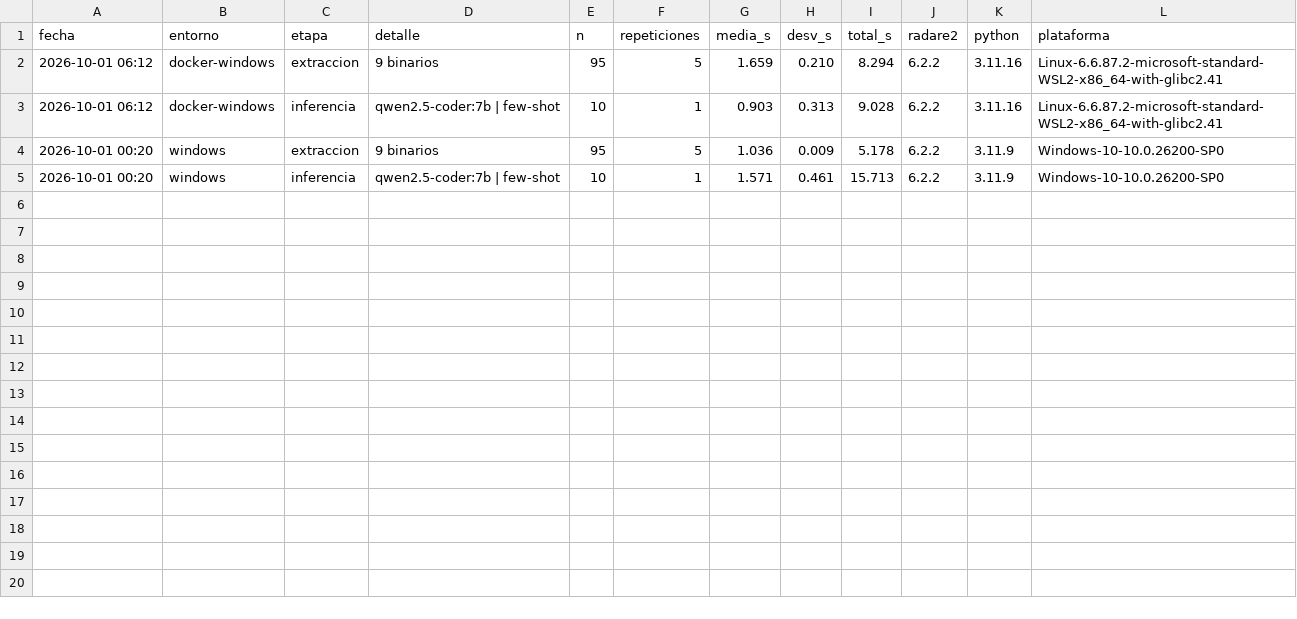
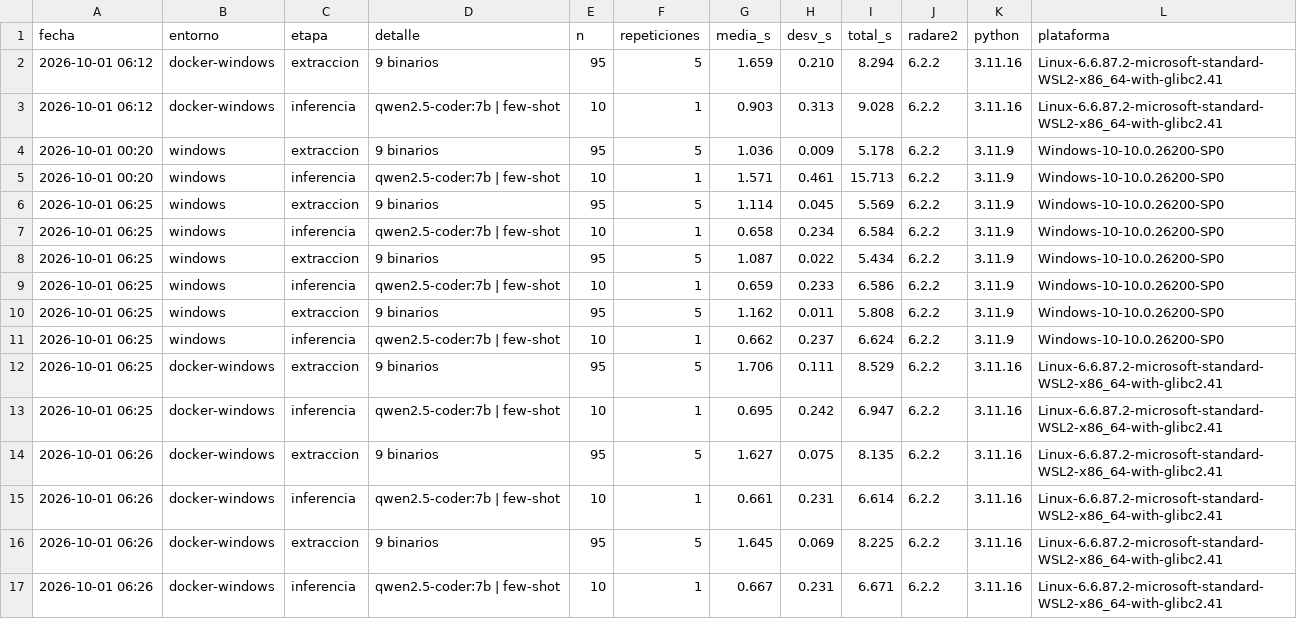
Before and after one commit to Mich0023/elf-inference, a CSV file: benchmarks/benchmarks.csv, drawn as a sheet; the diff names each change by its address in the sheet, - before the commit and + after, or states it on an @@ line.

Commit message:
Benchmarks: 3 corridas por entorno (Windows y Docker)

```diff
--- a/benchmarks/benchmarks.csv
+++ b/benchmarks/benchmarks.csv
+row 6: 2026-10-01 06:25 | windows | extraccion | 9 binarios | 95 | 5 | 1.114 | 0.045 | 5.569 | 6.2.2 | 3.11.9 | Windows-10-10.0.26200-SP0
+row 7: 2026-10-01 06:25 | windows | inferencia | qwen2.5-coder:7b | few-shot | 10 | 1 | 0.658 | 0.234 | 6.584 | 6.2.2 | 3.11.9 | Windows-10-10.0.26200-SP0
+row 8: 2026-10-01 06:25 | windows | extraccion | 9 binarios | 95 | 5 | 1.087 | 0.022 | 5.434 | 6.2.2 | 3.11.9 | Windows-10-10.0.26200-SP0
+row 9: 2026-10-01 06:25 | windows | inferencia | qwen2.5-coder:7b | few-shot | 10 | 1 | 0.659 | 0.233 | 6.586 | 6.2.2 | 3.11.9 | Windows-10-10.0.26200-SP0
+row 10: 2026-10-01 06:25 | windows | extraccion | 9 binarios | 95 | 5 | 1.162 | 0.011 | 5.808 | 6.2.2 | 3.11.9 | Windows-10-10.0.26200-SP0
+row 11: 2026-10-01 06:25 | windows | inferencia | qwen2.5-coder:7b | few-shot | 10 | 1 | 0.662 | 0.237 | 6.624 | 6.2.2 | 3.11.9 | Windows-10-10.0.26200-SP0
+row 12: 2026-10-01 06:25 | docker-windows | extraccion | 9 binarios | 95 | 5 | 1.706 | 0.111 | 8.529 | 6.2.2 | 3.11.16 | Linux-6.6.87.2-microsoft-standard-WSL2-x86_64-with-glibc2.41
+row 13: 2026-10-01 06:25 | docker-windows | inferencia | qwen2.5-coder:7b | few-shot | 10 | 1 | 0.695 | 0.242 | 6.947 | 6.2.2 | 3.11.16 | Linux-6.6.87.2-microsoft-standard-WSL2-x86_64-with-glibc2.41
+row 14: 2026-10-01 06:26 | docker-windows | extraccion | 9 binarios | 95 | 5 | 1.627 | 0.075 | 8.135 | 6.2.2 | 3.11.16 | Linux-6.6.87.2-microsoft-standard-WSL2-x86_64-with-glibc2.41
+row 15: 2026-10-01 06:26 | docker-windows | inferencia | qwen2.5-coder:7b | few-shot | 10 | 1 | 0.661 | 0.231 | 6.614 | 6.2.2 | 3.11.16 | Linux-6.6.87.2-microsoft-standard-WSL2-x86_64-with-glibc2.41
+row 16: 2026-10-01 06:26 | docker-windows | extraccion | 9 binarios | 95 | 5 | 1.645 | 0.069 | 8.225 | 6.2.2 | 3.11.16 | Linux-6.6.87.2-microsoft-standard-WSL2-x86_64-with-glibc2.41
+row 17: 2026-10-01 06:26 | docker-windows | inferencia | qwen2.5-coder:7b | few-shot | 10 | 1 | 0.667 | 0.231 | 6.671 | 6.2.2 | 3.11.16 | Linux-6.6.87.2-microsoft-standard-WSL2-x86_64-with-glibc2.41
```
